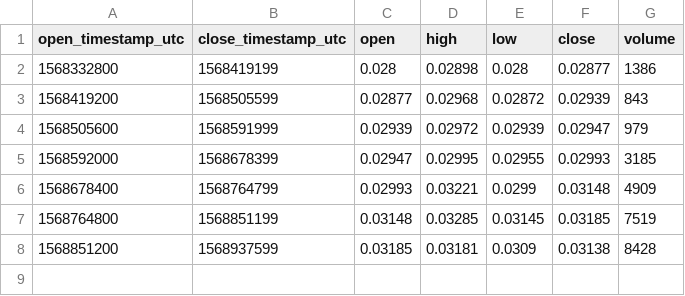
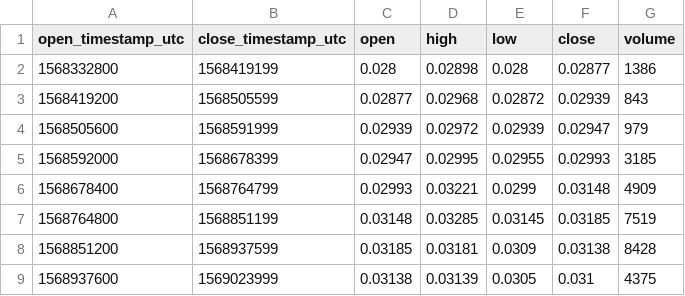
Before and after one commit to cryptobigbro/bitmex-BCHZ19, a CSV file: bitmex-BCHZ19-1d.csv, drawn as a sheet.

```diff
--- a/bitmex-BCHZ19-1d.csv
+++ b/bitmex-BCHZ19-1d.csv
@@ -8 +8,2 @@ open_timestamp_utc,close_timestamp_utc,open,high,low,close,volume
 1568851200,1568937599,0.03185,0.03181,0.0309,0.03138,8428
+1568937600,1569023999,0.03138,0.03139,0.0305,0.031,4375
```
Also changed, not shown: bitmex-BCHZ19-1h.csv, 1 other file.
